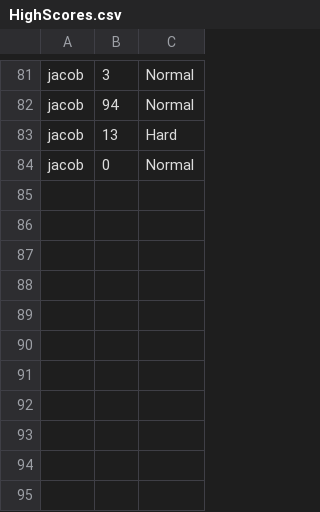
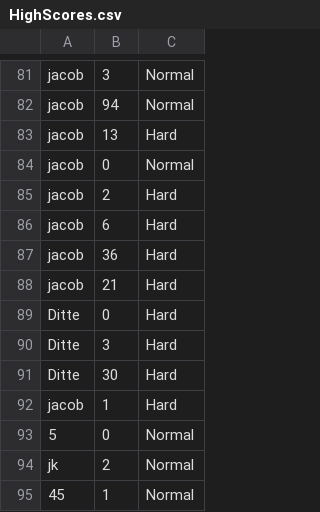
Before and after one commit to robskaar/Snake, a CSV file: src/Resources/CSV/HighScores.csv, drawn as a sheet; only a part is shown, gaps mark what is left out; the diff names each change by its address in the sheet, - before the commit and + after, or states it on an @@ line.

```diff
--- a/src/Resources/CSV/HighScores.csv
+++ b/src/Resources/CSV/HighScores.csv
+row 85: jacob | 2 | Hard
+row 86: jacob | 6 | Hard
+row 87: jacob | 36 | Hard
+row 88: jacob | 21 | Hard
+row 89: Ditte | 0 | Hard
+row 90: Ditte | 3 | Hard
+row 91: Ditte | 30 | Hard
+row 92: jacob | 1 | Hard
+row 93: 5 | 0 | Normal
+row 94: jk | 2 | Normal
+row 95: 45 | 1 | Normal
```
Also changed, not shown: out/production/Snake/Resources/CSV/HighScores.csv, 1 other file.
